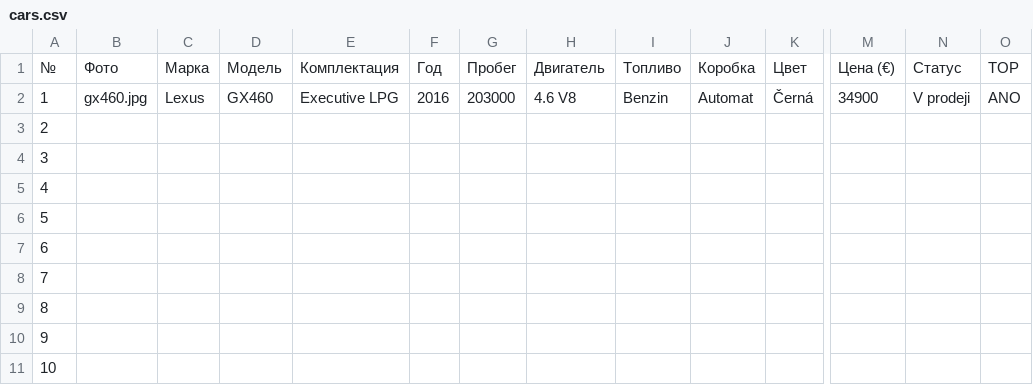
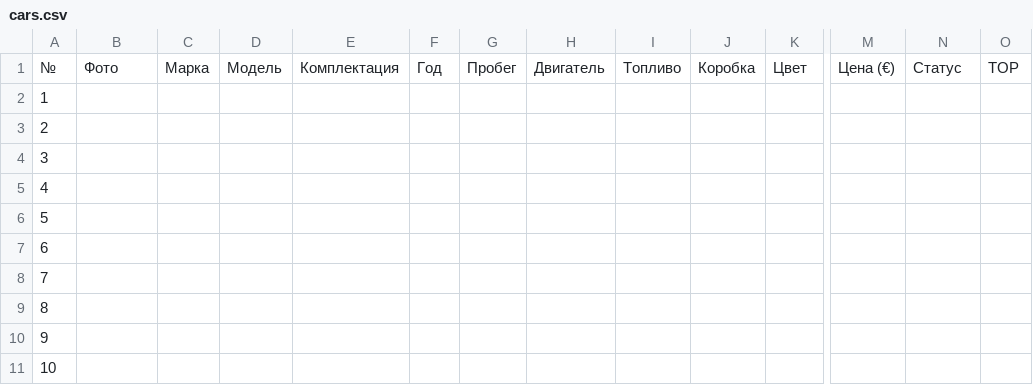
Before and after one commit to ivanbilanych-droid/luxesexecutive, a CSV file: cars.csv, drawn as a sheet; only a part is shown, gaps mark what is left out; the diff covers the shown part only; the diff names each change by its address in the sheet, - before the commit and + after, or states it on an @@ line.

```diff
--- a/cars.csv
+++ b/cars.csv
-B2: gx460.jpg
+B2: (empty)
-C2: Lexus
+C2: (empty)
-D2: GX460
+D2: (empty)
-E2: Executive LPG
+E2: (empty)
-F2: 2016
+F2: (empty)
-G2: 203000
+G2: (empty)
-H2: 4.6 V8
+H2: (empty)
-I2: Benzin
+I2: (empty)
-J2: Automat
+J2: (empty)
-K2: Černá
+K2: (empty)
-M2: 34900
+M2: (empty)
-N2: V prodeji
+N2: (empty)
-O2: ANO
+O2: (empty)
```
Also changed, not shown: 1 edited cell elsewhere in this file, 6 other files.
